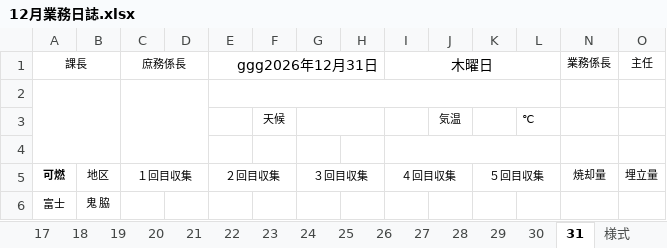
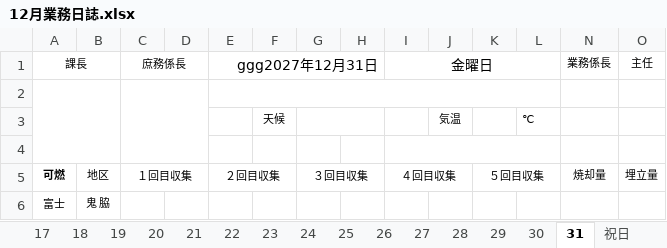
Before and after one commit to LayHirosaki/Off_NipoGepo, an Excel workbook: (枠)令和◯年度/12月業務日誌.xlsx, sheet 31, drawn as a sheet; only a part is shown; values as stored, in another font and other column widths than the file's, no borders; conditional formats not drawn; the diff names each change by its address in the sheet, - before the commit and + after, or states it on an @@ line.

```diff
--- a/(枠)令和◯年度/12月業務日誌.xlsx (sheet 31)
+++ b/(枠)令和◯年度/12月業務日誌.xlsx (sheet 31)
-sheet tab: 様式
-E1: ggg2026年12月31日
+E1: ggg2027年12月31日
-I1: 木曜日
+I1: 金曜日
```
Also changed, not shown: sheet 祝日, sheet 表紙, sheet 30, sheet 16, sheet 17, sheet 18, 26 more sheets, other sheet tabs, formulas that keep their value.
